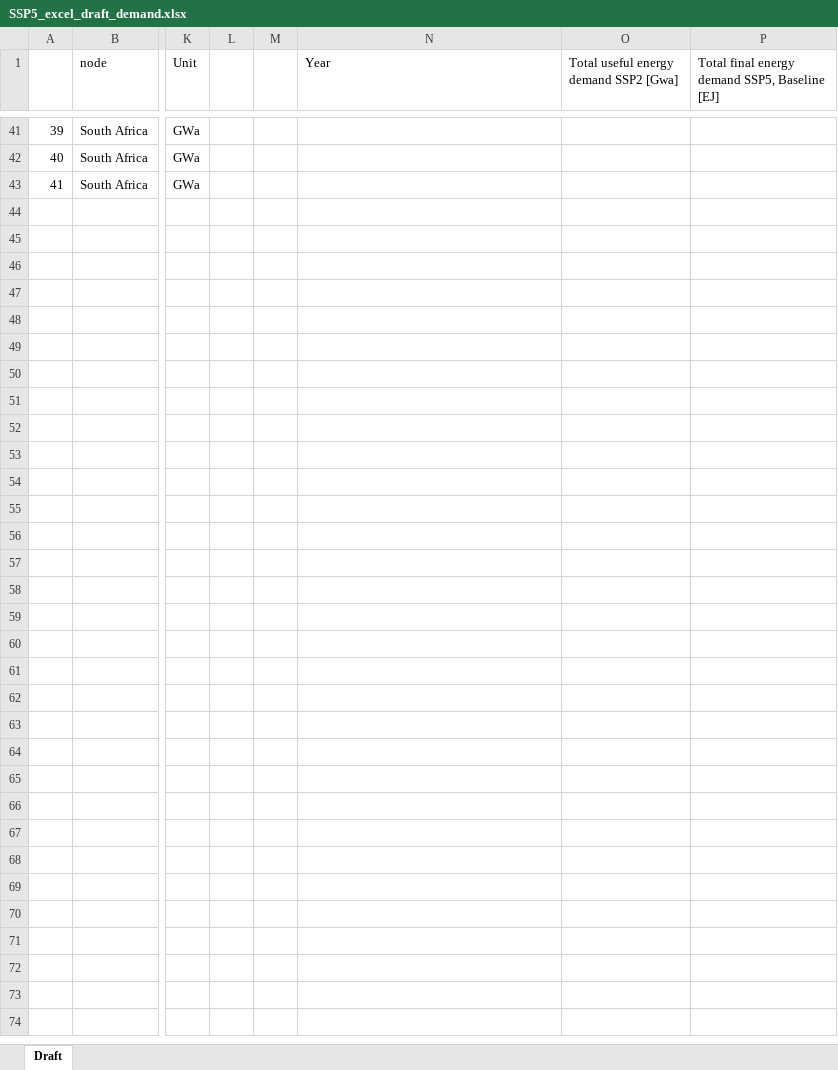
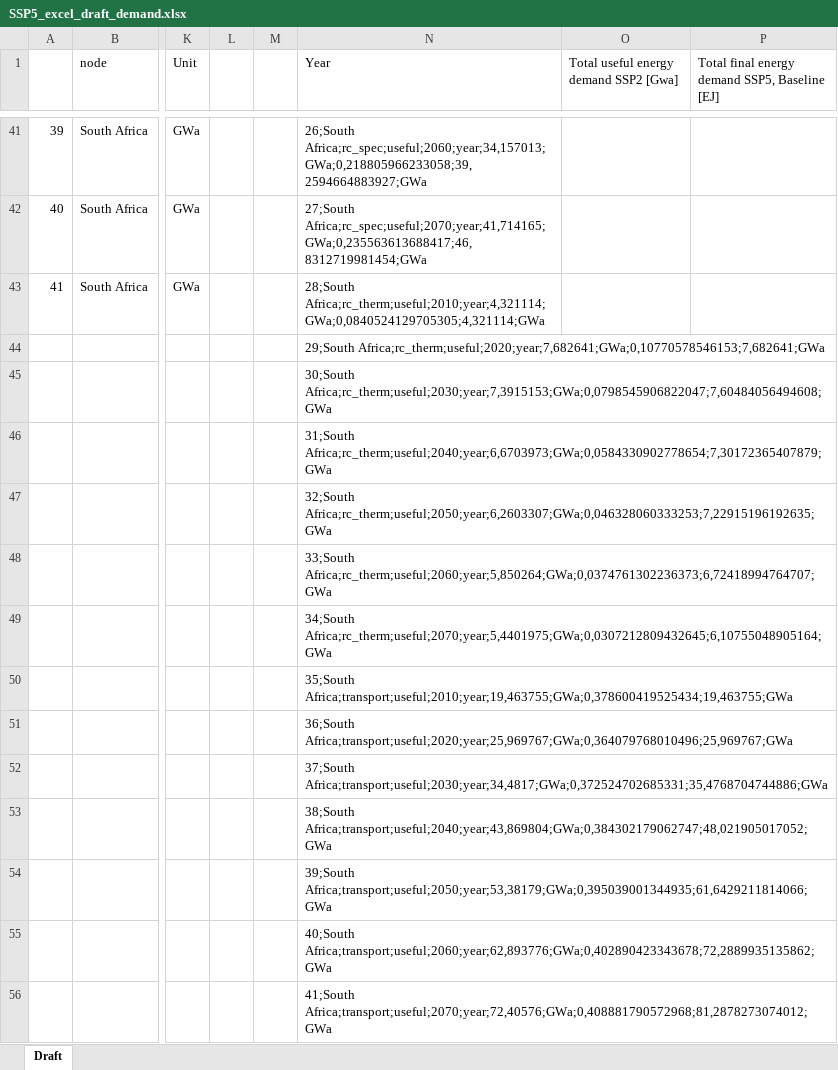
Before and after one commit to fernaag/SSP5, an Excel workbook: MESSAGEix_South_Africa/Data/SSP5/SSP5_excel_draft_demand.xlsx, sheet Draft, drawn as a sheet; only a part is shown, gaps mark what is left out; values as stored, in another font and other column widths than the file's, no borders; rows hold the shown columns only; the diff covers the shown part only; the diff names each change by its address in the sheet, - before the commit and + after, or states it on an @@ line.

```diff
--- a/MESSAGEix_South_Africa/Data/SSP5/SSP5_excel_draft_demand.xlsx (sheet Draft)
+++ b/MESSAGEix_South_Africa/Data/SSP5/SSP5_excel_draft_demand.xlsx (sheet Draft)
-N41 (Year): (empty)
+N41 (Year): 26;South Africa;rc_spec;useful;2060;year;34,157013;GWa;0,218805966233058;39,2594664883927;GWa
-N42 (Year): (empty)
+N42 (Year): 27;South Africa;rc_spec;useful;2070;year;41,714165;GWa;0,235563613688417;46,8312719981454;GWa
-N43 (Year): (empty)
+N43 (Year): 28;South Africa;rc_therm;useful;2010;year;4,321114;GWa;0,0840524129705305;4,321114;GWa
+row 44:  |  |  |  |  | 29;South Africa;rc_therm;useful;2020;year;7,682641;GWa;0,10770578546153;7,682641;GWa
+row 45:  |  |  |  |  | 30;South Africa;rc_therm;useful;2030;year;7,3915153;GWa;0,0798545906822047;7,60484056494608;GWa
+row 46:  |  |  |  |  | 31;South Africa;rc_therm;useful;2040;year;6,6703973;GWa;0,0584330902778654;7,30172365407879;GWa
+row 47:  |  |  |  |  | 32;South Africa;rc_therm;useful;2050;year;6,2603307;GWa;0,046328060333253;7,22915196192635;GWa
+row 48:  |  |  |  |  | 33;South Africa;rc_therm;useful;2060;year;5,850264;GWa;0,0374761302236373;6,72418994764707;GWa
+row 49:  |  |  |  |  | 34;South Africa;rc_therm;useful;2070;year;5,4401975;GWa;0,0307212809432645;6,10755048905164;GWa
+row 50:  |  |  |  |  | 35;South Africa;transport;useful;2010;year;19,463755;GWa;0,378600419525434;19,463755;GWa
+row 51:  |  |  |  |  | 36;South Africa;transport;useful;2020;year;25,969767;GWa;0,364079768010496;25,969767;GWa
+row 52:  |  |  |  |  | 37;South Africa;transport;useful;2030;year;34,4817;GWa;0,372524702685331;35,4768704744886;GWa
+row 53:  |  |  |  |  | 38;South Africa;transport;useful;2040;year;43,869804;GWa;0,384302179062747;48,021905017052;GWa
+row 54:  |  |  |  |  | 39;South Africa;transport;useful;2050;year;53,38179;GWa;0,395039001344935;61,6429211814066;GWa
+row 55:  |  |  |  |  | 40;South Africa;transport;useful;2060;year;62,893776;GWa;0,402890423343678;72,2889935135862;GWa
+row 56:  |  |  |  |  | 41;South Africa;transport;useful;2070;year;72,40576;GWa;0,408881790572968;81,2878273074012;GWa
```
Also changed, not shown: 27 edited cells elsewhere in this sheet, 31 other files.
